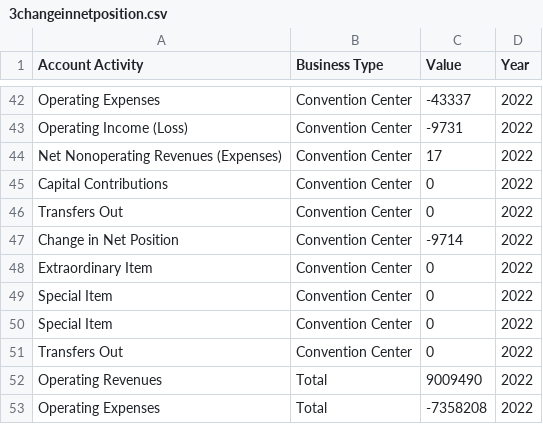
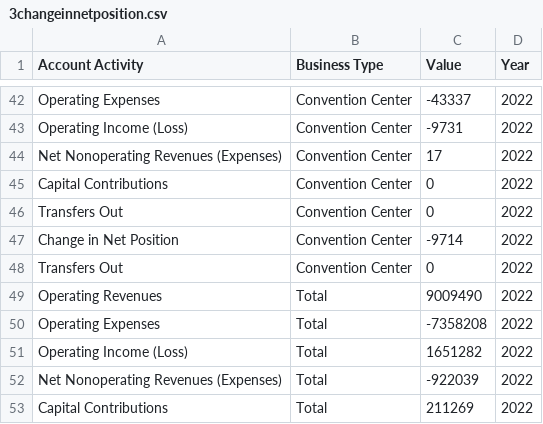
Before and after one commit to isaacylee/controller-website, a CSV file: public/csvsforpafr22/3changeinnetposition.csv, drawn as a sheet; only a part is shown, gaps mark what is left out; the shorter side is filled out with more unchanged rows.

Commit message:
removing conventioncenter 2022

```diff
--- a/public/csvsforpafr22/3changeinnetposition.csv
+++ b/public/csvsforpafr22/3changeinnetposition.csv
@@ -47,5 +47,2 @@ Transfers Out,Convention Center,0,2022,,,,,,,,,,,,,,,,,,,,,
 Change in Net Position,Convention Center,-9714,2022,,,,,,,,,,,,,,,,,,,,,
-Extraordinary Item,Convention Center,0,2022,,,,,,,,,,,,,,,,,,,,,
-Special Item,Convention Center,0,2022,,,,,,,,,,,,,,,,,,,,,
-Special Item,Convention Center,0,2022,,,,,,,,,,,,,,,,,,,,,
 Transfers Out,Convention Center,0,2022,,,,,,,,,,,,,,,,,,,,,
```
